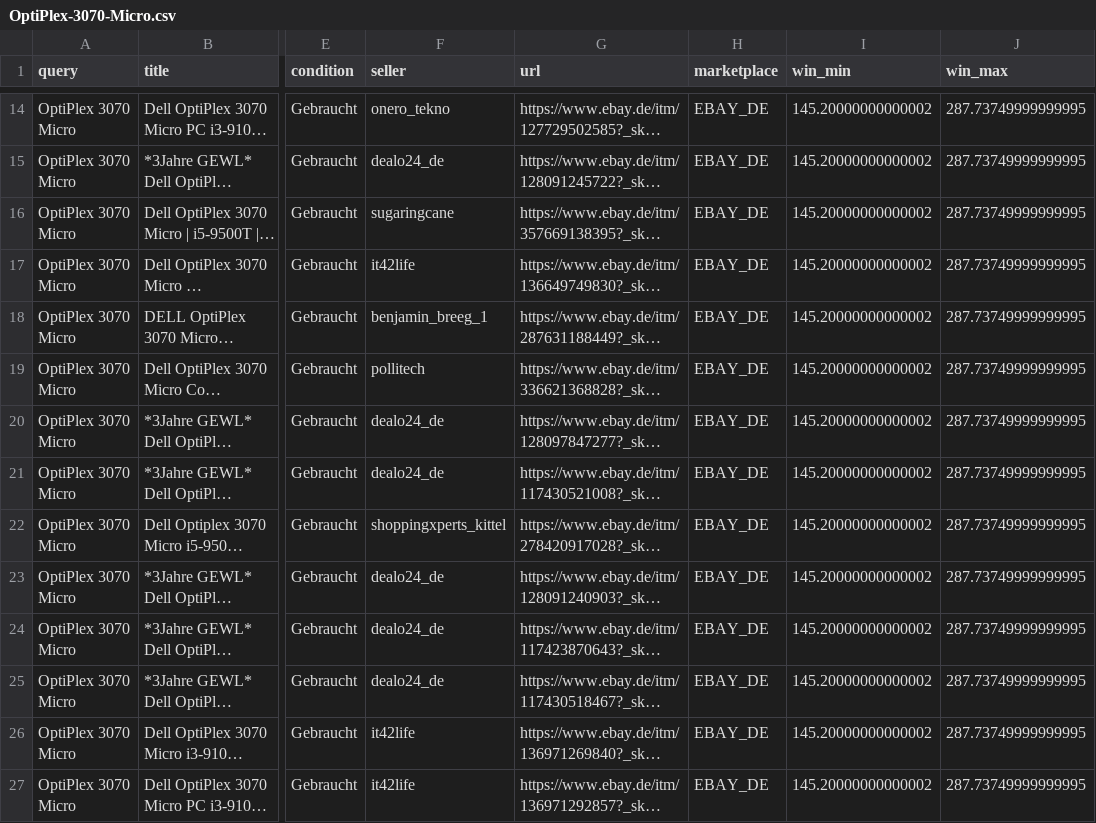
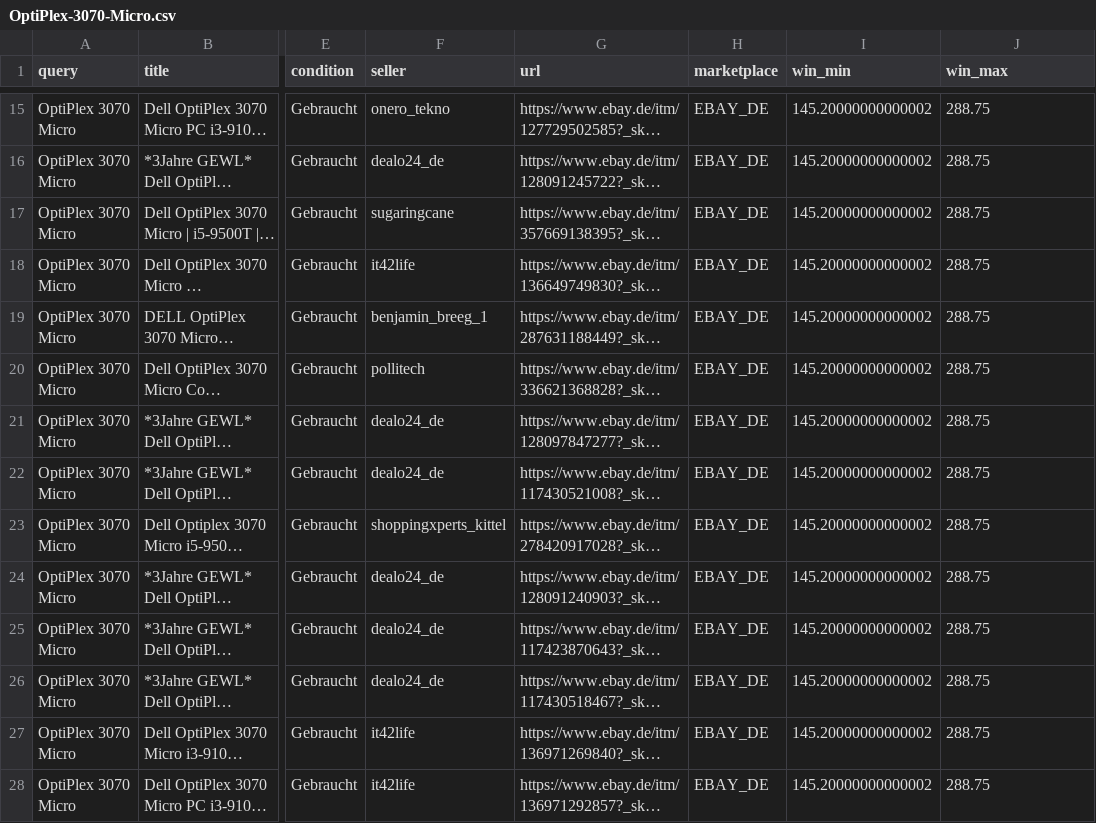
Before and after one commit to aicologne/aic-hardware-deals, a CSV file: site/data/deals/OptiPlex-3070-Micro.csv, drawn as a sheet; only a part is shown, gaps mark what is left out; long unchanged cells end in …; addresses are those after the commit; the diff covers the shown part only; the diff names each change by its address in the sheet, - before the commit and + after, or states it on an @@ line.

```diff
--- a/site/data/deals/OptiPlex-3070-Micro.csv
+++ b/site/data/deals/OptiPlex-3070-Micro.csv
-J15:J28 (win_max): 287.73749999999995
+J15:J28 (win_max): 288.75
```
Also changed, not shown: 2 added rows, 2 removed rows and 39 edited cells elsewhere in this file, ebay_deals.csv, site/data/ebay_deals.csv, 36 other files.
